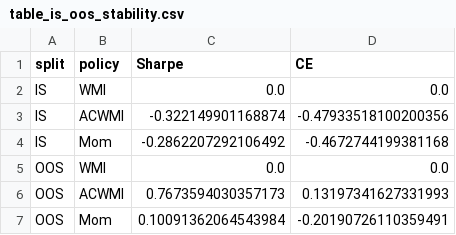
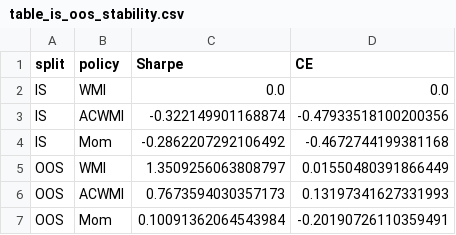
Before and after one commit to CnOxx1/EvoQuantV3, a CSV file: pdf/tables/table_is_oos_stability.csv, drawn as a sheet.

```diff
--- a/pdf/tables/table_is_oos_stability.csv
+++ b/pdf/tables/table_is_oos_stability.csv
@@ -4,3 +4,3 @@ IS,ACWMI,-0.322149901168874,-0.47933518100200356
 IS,Mom,-0.2862207292106492,-0.4672744199381168
-OOS,WMI,0.0,0.0
+OOS,WMI,1.3509256063808797,0.01550480391866449
 OOS,ACWMI,0.7673594030357173,0.13197341627331993
```
Also changed, not shown: pdf/tables/table4_outage_event_study.csv, pdf/tables/table6_pareto_points.csv, 52 other files.
